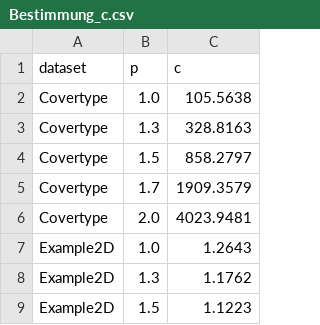
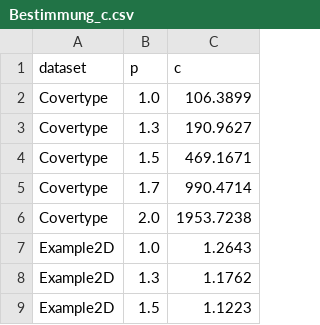
Before and after one commit to Hanjin99/Bachelorarbeit, a CSV file: notebooks/Tabellen/Bestimmung_c.csv, drawn as a sheet; only a part is shown.

```diff
--- a/notebooks/Tabellen/Bestimmung_c.csv
+++ b/notebooks/Tabellen/Bestimmung_c.csv
@@ -1,7 +1,7 @@
 dataset,p,c
-Covertype,1.0,105.5638
-Covertype,1.3,328.8163
-Covertype,1.5,858.2797
-Covertype,1.7,1909.3579
-Covertype,2.0,4023.9481
+Covertype,1.0,106.3899
+Covertype,1.3,190.9627
+Covertype,1.5,469.1671
+Covertype,1.7,990.4714
+Covertype,2.0,1953.7238
 Example2D,1.0,1.2643
```
Also changed, not shown: notebooks/Plots/BA_Comparison/TopK_thresholds_table.csv, notebooks/Tabellen/Vergleich_minmax_l2lp_vs_lewis.csv, 43 other files.
